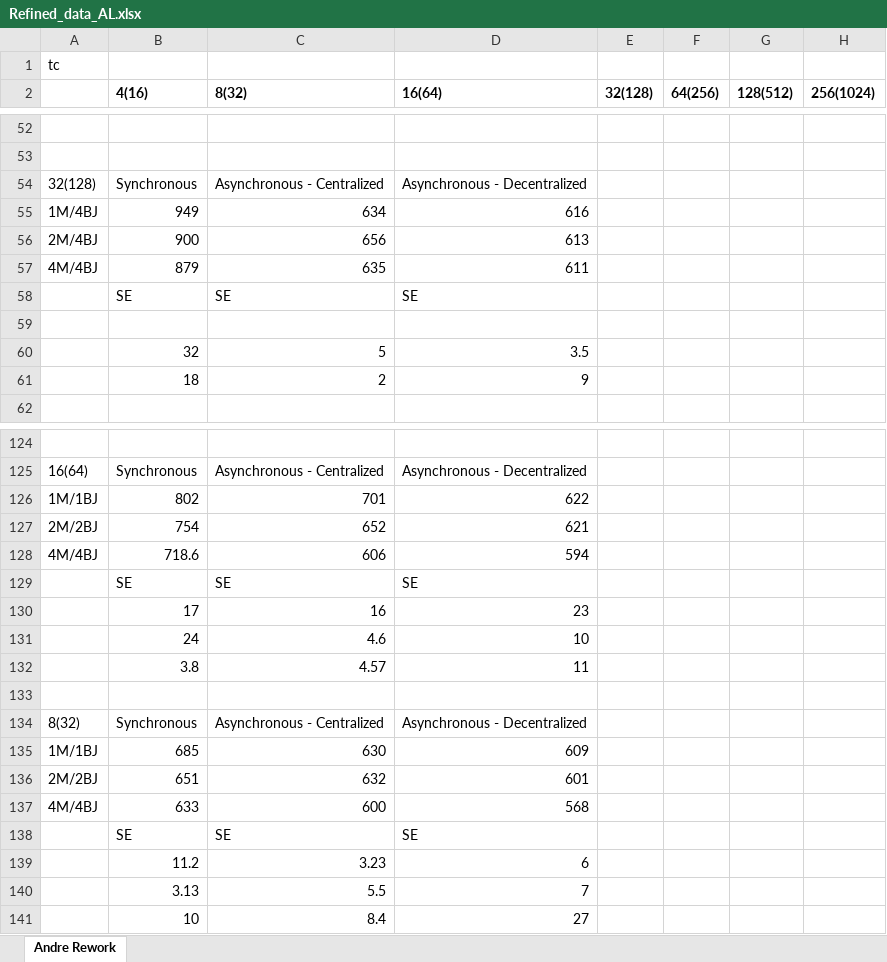
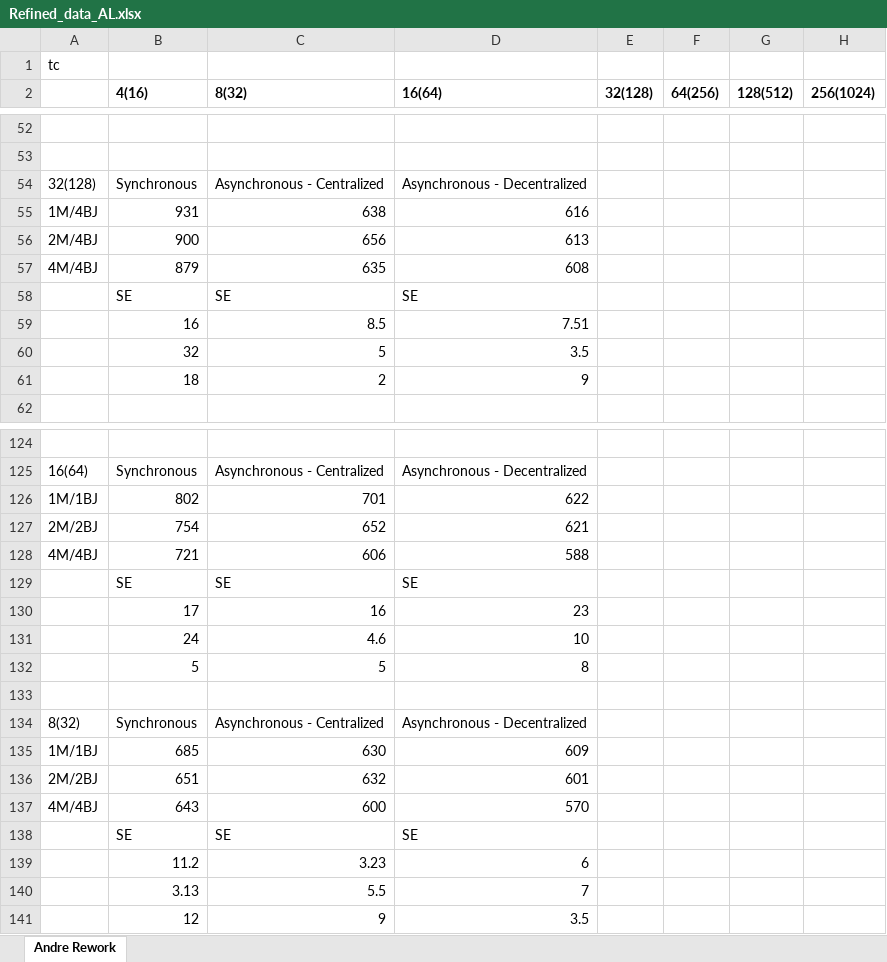
Before and after one commit to saga-project/saga-cpp-legacy-projects, an Excel workbook: papers/async-re/data/Refined_data_AL.xlsx, sheet Andre Rework, drawn as a sheet; only a part is shown, gaps mark what is left out; values as stored, in another font and other column widths than the file's, no borders; charts and pictures not drawn; removed rows and columns are numbered as before the commit, all else as after; the diff covers the shown part only; the diff names each change by its address in the sheet, - before the commit and + after, or states it on an @@ line.

```diff
--- a/papers/async-re/data/Refined_data_AL.xlsx (sheet Andre Rework)
+++ b/papers/async-re/data/Refined_data_AL.xlsx (sheet Andre Rework)
-B55 (4(16)): 949
+B55 (4(16)): 931
-C55 (8(32)): 634
+C55 (8(32)): 638
-D57 (16(64)): 611
+D57 (16(64)): 608
-row 59: (empty)
+row 59:  | 16 | 8.5 | 7.51
-B128 (4(16)): 718.6
+B128 (4(16)): 721
-D128 (16(64)): 594
+D128 (16(64)): 588
-row 132:  | 3.8 | 4.57 | 11
+row 132:  | 5 | 5 | 8
-B137 (4(16)): 633
+B137 (4(16)): 643
-D137 (16(64)): 568
+D137 (16(64)): 570
-row 141:  | 10 | 8.4 | 27
+row 141:  | 12 | 9 | 3.5
```
Also changed, not shown: 1 added row, 1 removed row and 8 edited cells elsewhere in this sheet, charts or pictures, papers/async-re/data/raw_data.xlsx.
